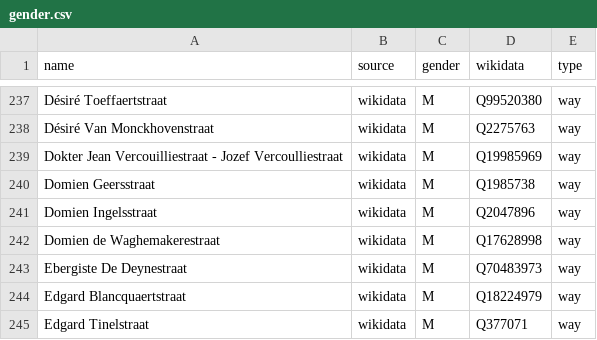
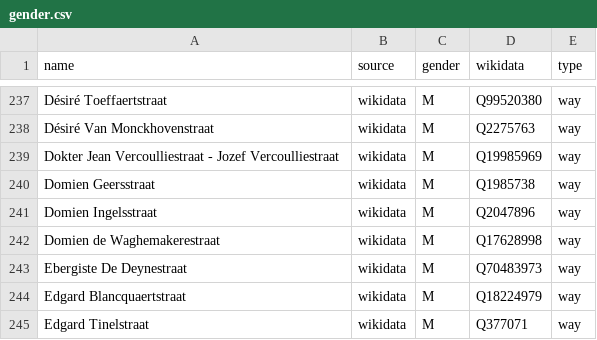
Before and after one commit to EqualStreetNames/equalstreetnames-gent, a CSV file: data/gender.csv, drawn as a sheet; only a part is shown, gaps mark what is left out; the diff names each change by its address in the sheet, - before the commit and + after, or states it on an @@ line.

```diff
--- a/data/gender.csv
+++ b/data/gender.csv
-A239 (name): Dokter Jean Vercouilliestraat - Jozef…
+A239 (name): Dokter Jean Vercoulliestraat - Jozef…
```
Also changed, not shown: data/other.csv, 3 other files.
